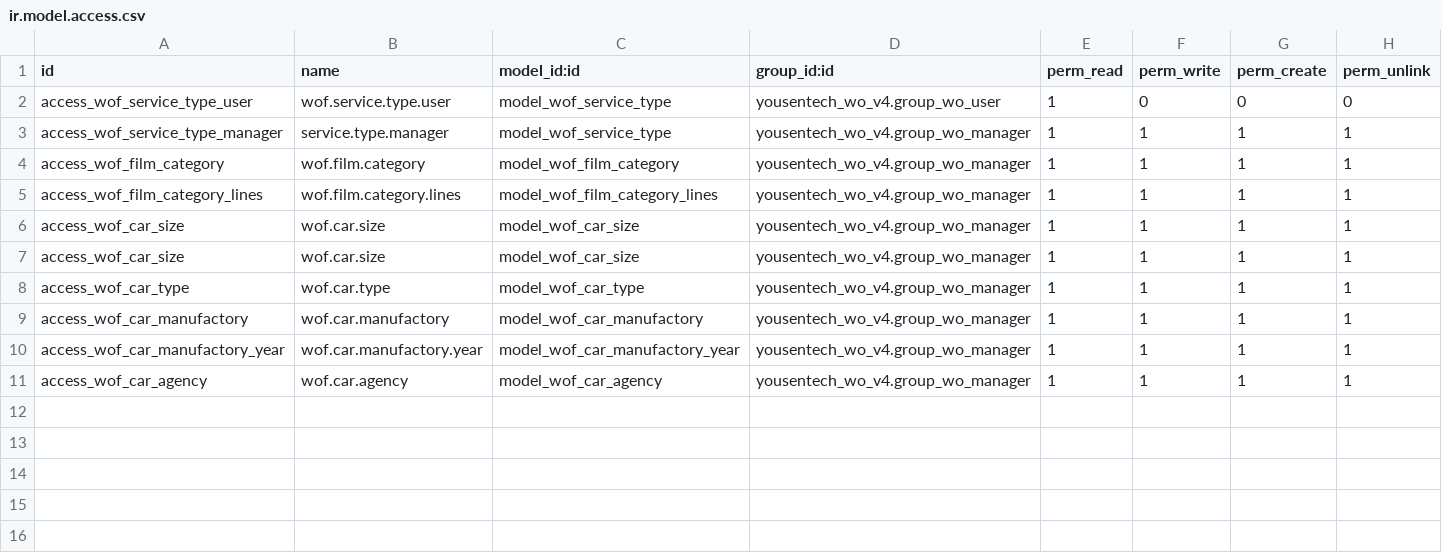
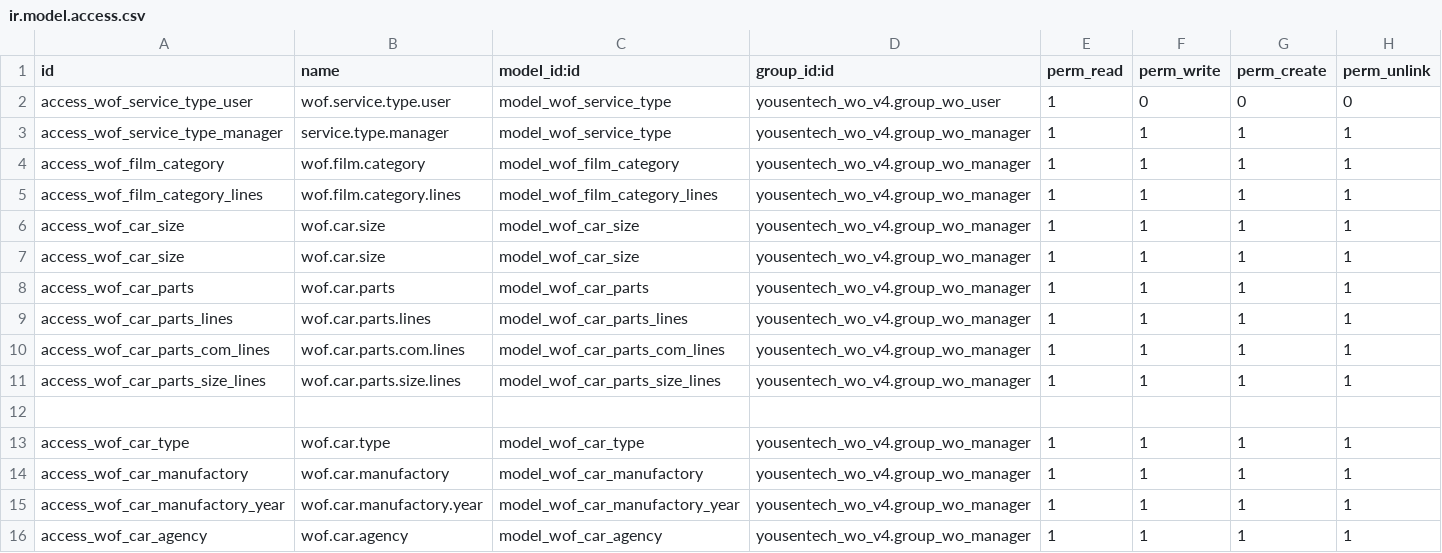
Before and after one commit to yousentech/yousentech_wo_v4, a CSV file: security/ir.model.access.csv, drawn as a sheet.

```diff
--- a/security/ir.model.access.csv
+++ b/security/ir.model.access.csv
@@ -7,2 +7,7 @@ access_wof_car_size,wof.car.size,model_wof_car_size,yousentech_wo_v4.group_wo_ma
 access_wof_car_size,wof.car.size,model_wof_car_size,yousentech_wo_v4.group_wo_manager,1,1,1,1
+access_wof_car_parts,wof.car.parts,model_wof_car_parts,yousentech_wo_v4.group_wo_manager,1,1,1,1
+access_wof_car_parts_lines,wof.car.parts.lines,model_wof_car_parts_lines,yousentech_wo_v4.group_wo_manager,1,1,1,1
+access_wof_car_parts_com_lines,wof.car.parts.com.lines,model_wof_car_parts_com_lines,yousentech_wo_v4.group_wo_manager,1,1,1,1
+access_wof_car_parts_size_lines,wof.car.parts.size.lines,model_wof_car_parts_size_lines,yousentech_wo_v4.group_wo_manager,1,1,1,1
+
 access_wof_car_type,wof.car.type,model_wof_car_type,yousentech_wo_v4.group_wo_manager,1,1,1,1
```
Also changed, not shown: 7 other files.
